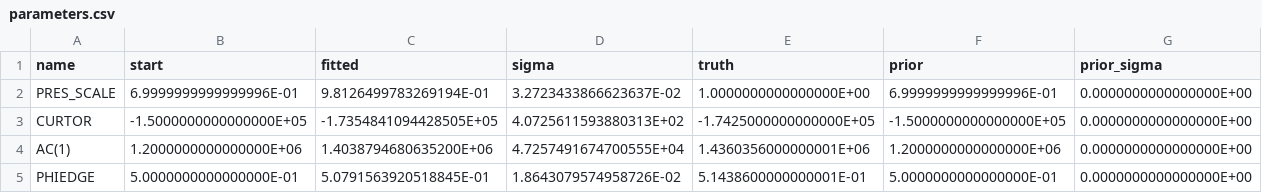
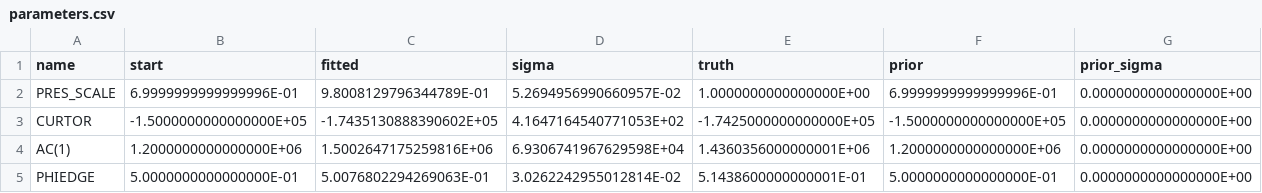
Before and after one commit to itpplasma/tiago, a CSV file: benchmarks/reconstruction/results/noisy/parameters.csv, drawn as a sheet.

```diff
--- a/benchmarks/reconstruction/results/noisy/parameters.csv
+++ b/benchmarks/reconstruction/results/noisy/parameters.csv
@@ -1,5 +1,5 @@
 name,start,fitted,sigma,truth,prior,prior_sigma
-"PRES_SCALE",  6.9999999999999996E-01,  9.8126499783269194E-01,  3.2723433866623637E-02,  1.0000000000000000E+00,  6.9999999999999996E-01,  0.0000000000000000E+00
-"CURTOR", -1.5000000000000000E+05, -1.7354841094428505E+05,  4.0725611593880313E+02, -1.7425000000000000E+05, -1.5000000000000000E+05,  0.0000000000000000E+00
-"AC(1)",  1.2000000000000000E+06,  1.4038794680635200E+06,  4.7257491674700555E+04,  1.4360356000000001E+06,  1.2000000000000000E+06,  0.0000000000000000E+00
-"PHIEDGE",  5.0000000000000000E-01,  5.0791563920518845E-01,  1.8643079574958726E-02,  5.1438600000000001E-01,  5.0000000000000000E-01,  0.0000000000000000E+00
+"PRES_SCALE",  6.9999999999999996E-01,  9.8008129796344789E-01,  5.2694956990660957E-02,  1.0000000000000000E+00,  6.9999999999999996E-01,  0.0000000000000000E+00
+"CURTOR", -1.5000000000000000E+05, -1.7435130888390602E+05,  4.1647164540771053E+02, -1.7425000000000000E+05, -1.5000000000000000E+05,  0.0000000000000000E+00
+"AC(1)",  1.2000000000000000E+06,  1.5002647175259816E+06,  6.9306741967629598E+04,  1.4360356000000001E+06,  1.2000000000000000E+06,  0.0000000000000000E+00
+"PHIEDGE",  5.0000000000000000E-01,  5.0076802294269063E-01,  3.0262242955012814E-02,  5.1438600000000001E-01,  5.0000000000000000E-01,  0.0000000000000000E+00
```
Also changed, not shown: benchmarks/reconstruction/results/exact/parameters.csv, benchmarks/reconstruction/results/pulls.csv, 40 other files.
